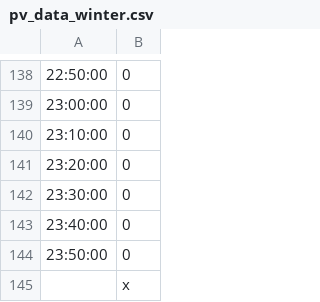
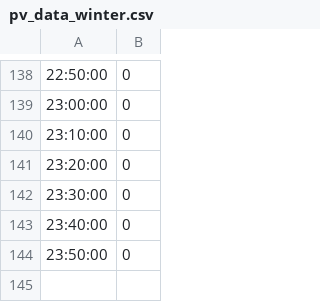
Before and after one commit to LBNL-ETA/LPDM, a CSV file: Dev2/scenario_data/pv_data/pv_data_winter.csv, drawn as a sheet; only a part is shown, gaps mark what is left out.

```diff
--- a/Dev2/scenario_data/pv_data/pv_data_winter.csv
+++ b/Dev2/scenario_data/pv_data/pv_data_winter.csv
@@ -144,2 +144 @@
 23:50:00,0
-,x
```
Also changed, not shown: 14 other files.
